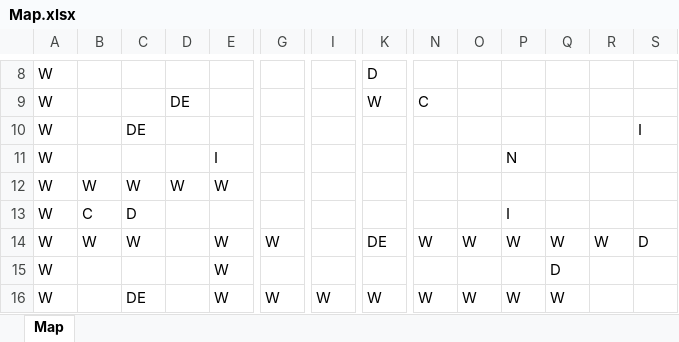
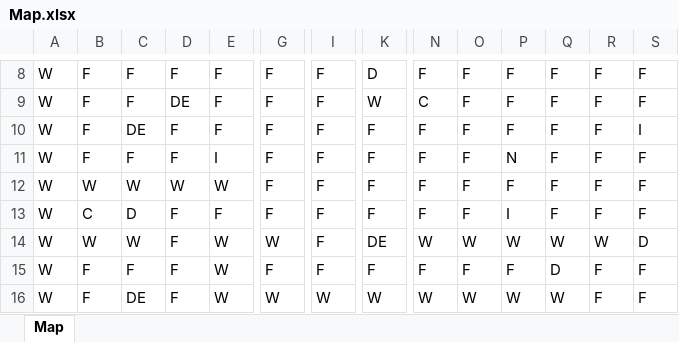
Before and after one commit to Laurence-Walpole/CE203Ass2, an Excel workbook: Map.xlsx, sheet Map, drawn as a sheet; only a part is shown, gaps mark what is left out; values as stored, in another font and other column widths than the file's, no borders; conditional formats not drawn; the diff covers the shown part only; the diff names each change by its address in the sheet, - before the commit and + after, or states it on an @@ line.

```diff
--- a/Map.xlsx (sheet Map)
+++ b/Map.xlsx (sheet Map)
-B8:B11: (empty)
+B8:B11: F
-C8:C9: (empty)
+C8:C9: F
-D8: (empty)
+D8: F
-E8:E10: (empty)
+E8:E10: F
-G8:G13: (empty)
+G8:G13: F
-I8:I15: (empty)
+I8:I15: F
-N8: (empty)
+N8: F
-O8:O13: (empty)
+O8:O13: F
-P8:P10: (empty)
+P8:P10: F
-Q8:Q13: (empty)
+Q8:Q13: F
-R8:R13: (empty)
+R8:R13: F
-S8:S9: (empty)
+S8:S9: F
-D10:D11: (empty)
+D10:D11: F
-K10:K13: (empty)
+K10:K13: F
-N10:N13: (empty)
+N10:N13: F
-C11: (empty)
+C11: F
-S11:S13: (empty)
+S11:S13: F
-P12: (empty)
+P12: F
-D13:D16: (empty)
+D13:D16: F
-E13: (empty)
+E13: F
-B15:B16: (empty)
+B15:B16: F
-C15: (empty)
+C15: F
-G15: (empty)
+G15: F
-K15: (empty)
+K15: F
-N15: (empty)
+N15: F
-O15: (empty)
+O15: F
-P15: (empty)
+P15: F
-R15:R16: (empty)
+R15:R16: F
-S15:S16: (empty)
+S15:S16: F
```
Also changed, not shown: 1 added row, 1 removed row and 90 edited cells elsewhere in this sheet, 7 other files.
